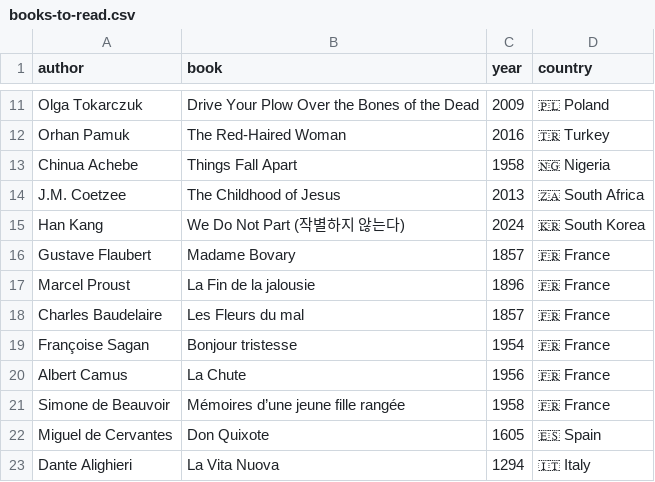
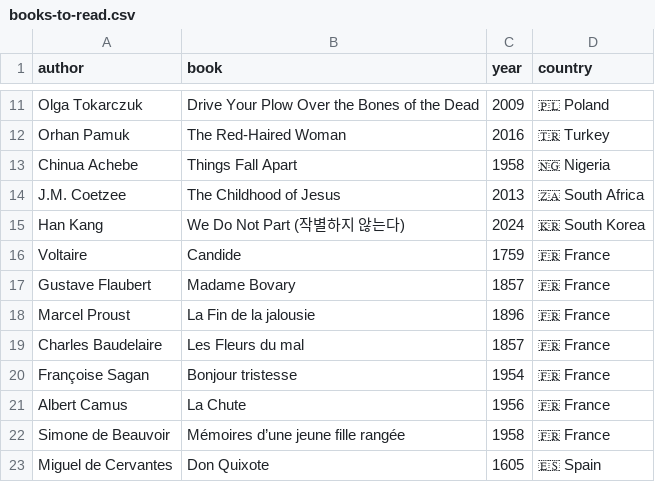
Before and after one commit to FrankKair/FrankKair.github.io, a CSV file: books-to-read.csv, drawn as a sheet; only a part is shown, gaps mark what is left out; the shorter side is filled out with more unchanged rows.

Commit message:
Voltaire Candide

```diff
--- a/books-to-read.csv
+++ b/books-to-read.csv
@@ -15,2 +15,3 @@ J.M. Coetzee,The Childhood of Jesus,2013,🇿🇦 South Africa
 Han Kang,We Do Not Part (작별하지 않는다),2024,🇰🇷 South Korea
+Voltaire,Candide,1759,🇫🇷 France
 Gustave Flaubert,Madame Bovary,1857,🇫🇷 France
```
